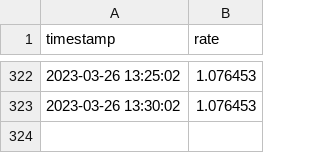
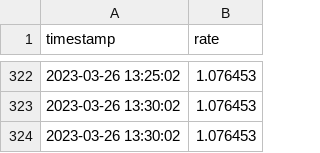
Before and after one commit to thomsssv1/A4, a CSV file: data.csv, drawn as a sheet; only a part is shown, gaps mark what is left out; the diff names each change by its address in the sheet, - before the commit and + after, or states it on an @@ line.

Commit message:
Mise à jour automatique des données

```diff
--- a/data.csv
+++ b/data.csv
+row 324: 2023-03-26 13:30:02 | 1.076453
```
